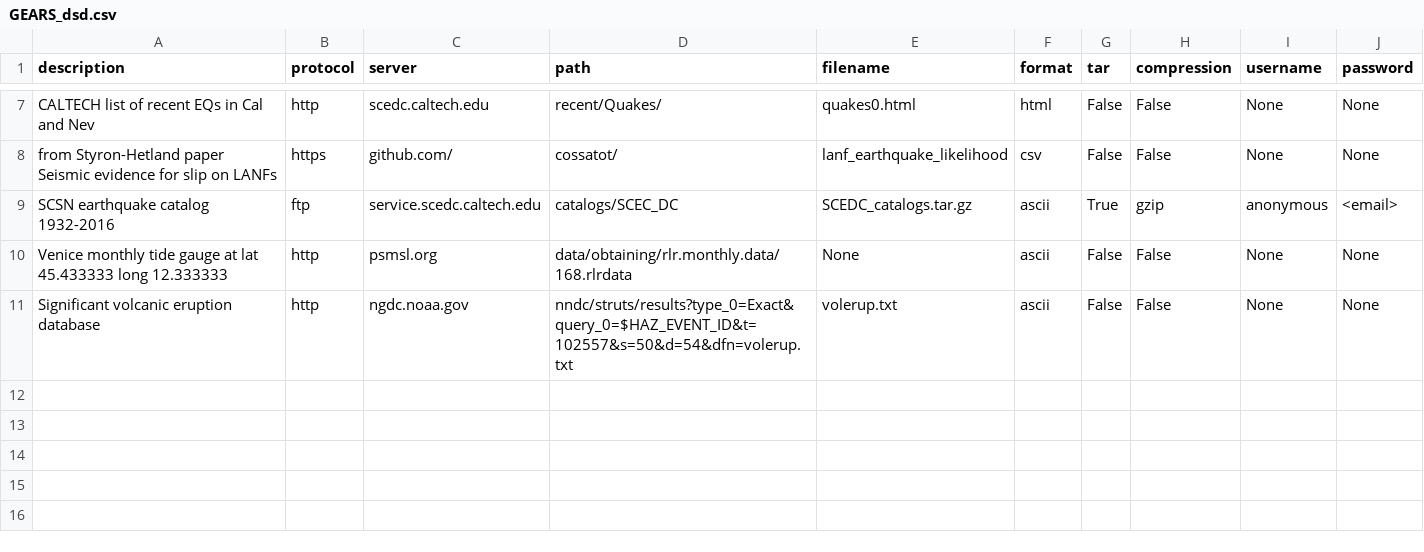
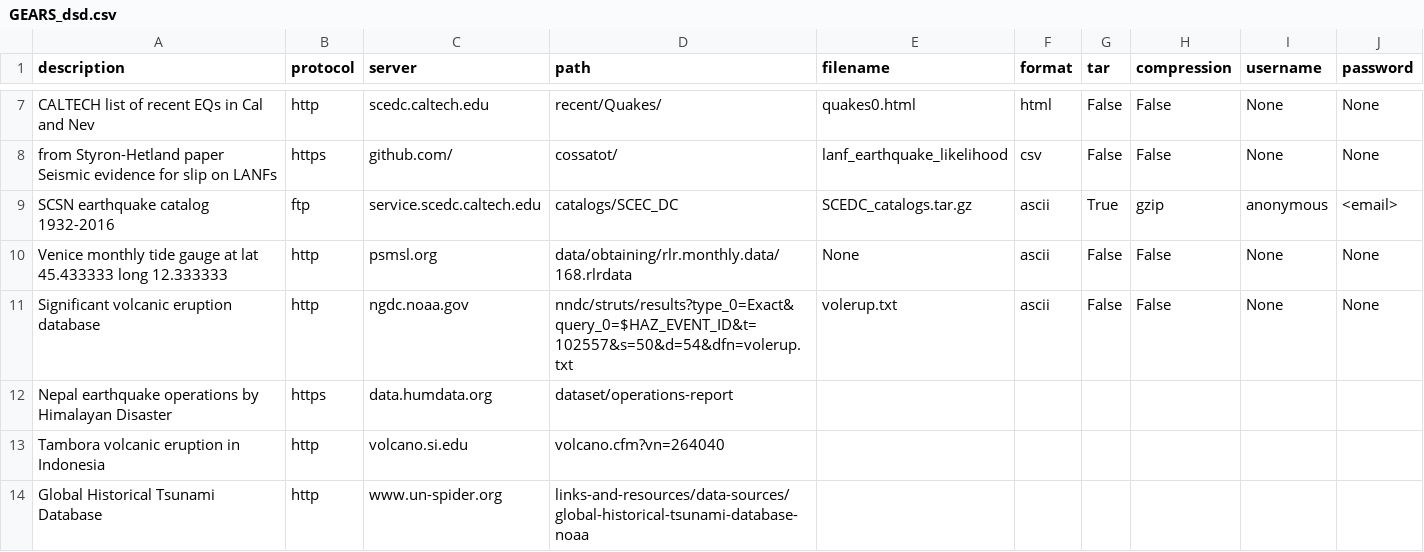
Before and after one commit to rabgc/GEARS_dsd, a CSV file: GEARS_dsd.csv, drawn as a sheet; only a part is shown, gaps mark what is left out.

Commit message:
Add new database

```diff
--- a/GEARS_dsd.csv
+++ b/GEARS_dsd.csv
@@ -11 +11,4 @@ Venice monthly tide gauge at lat 45.433333 long 12.333333,http,psmsl.org,data/ob
 Significant volcanic eruption database,http,ngdc.noaa.gov,nndc/struts/results?type_0=Exact&query_0=$HAZ_EVENT_ID&t=102557&s=50&d=54&dfn=volerup.txt,volerup.txt,ascii,False,False,None,None
+Nepal earthquake operations by Himalayan Disaster,https,data.humdata.org,dataset/operations-report
+Tambora volcanic eruption in Indonesia,http,volcano.si.edu,volcano.cfm?vn=264040
+Global Historical Tsunami Database,http,www.un-spider.org,links-and-resources/data-sources/global-historical-tsunami-database-noaa
```
